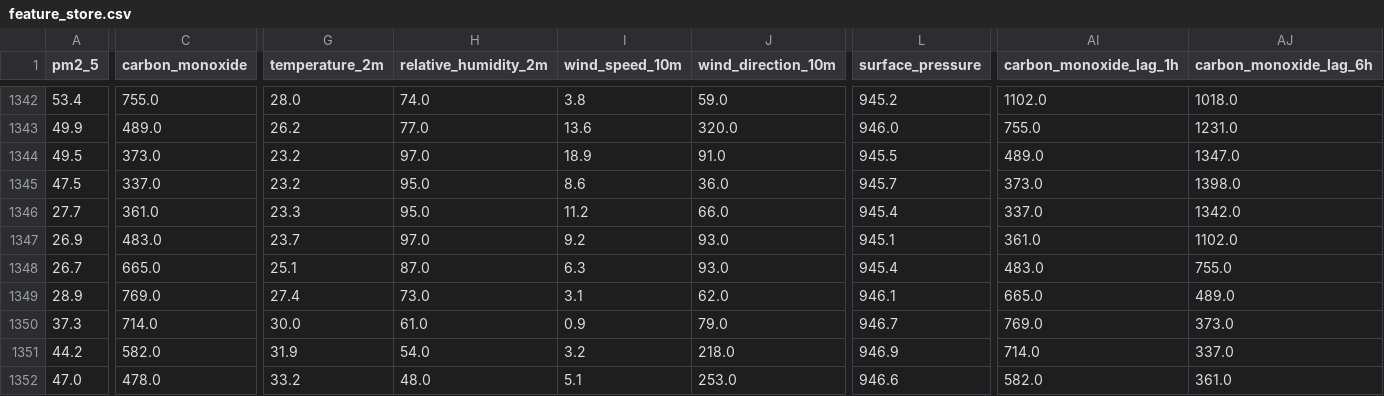
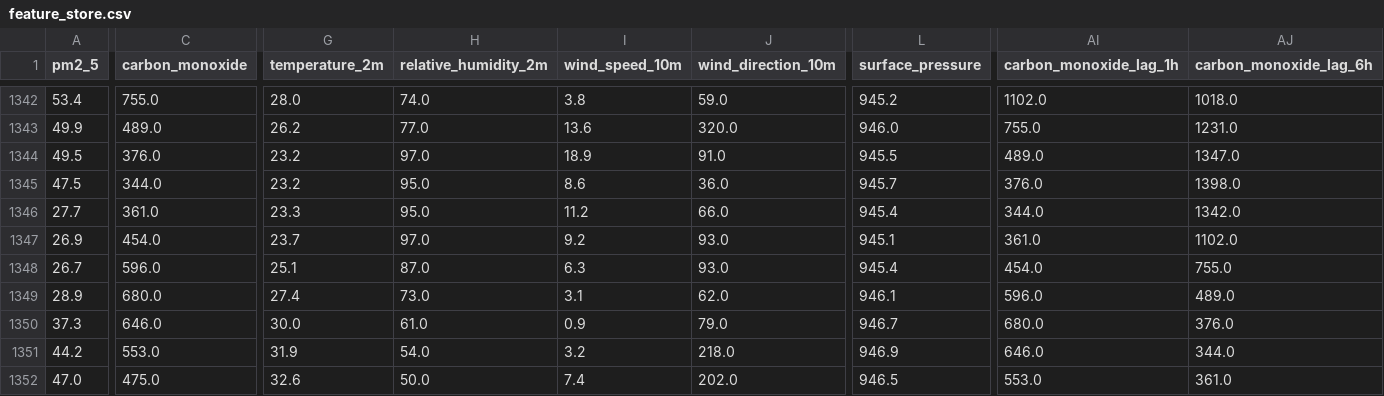
Before and after one commit to AmnaNazir20/Pearls-AQI-Predictor, a CSV file: feature_store.csv, drawn as a sheet; only a part is shown, gaps mark what is left out; the diff covers the shown part only; the diff names each change by its address in the sheet, - before the commit and + after, or states it on an @@ line.

```diff
--- a/feature_store.csv
+++ b/feature_store.csv
-C1344 (carbon_monoxide): 373.0
+C1344 (carbon_monoxide): 376.0
-C1345 (carbon_monoxide): 337.0
+C1345 (carbon_monoxide): 344.0
-AI1345 (carbon_monoxide_lag_1h): 373.0
+AI1345 (carbon_monoxide_lag_1h): 376.0
-AI1346 (carbon_monoxide_lag_1h): 337.0
+AI1346 (carbon_monoxide_lag_1h): 344.0
-C1347 (carbon_monoxide): 483.0
+C1347 (carbon_monoxide): 454.0
-C1348 (carbon_monoxide): 665.0
+C1348 (carbon_monoxide): 596.0
-AI1348 (carbon_monoxide_lag_1h): 483.0
+AI1348 (carbon_monoxide_lag_1h): 454.0
-C1349 (carbon_monoxide): 769.0
+C1349 (carbon_monoxide): 680.0
-AI1349 (carbon_monoxide_lag_1h): 665.0
+AI1349 (carbon_monoxide_lag_1h): 596.0
-C1350 (carbon_monoxide): 714.0
+C1350 (carbon_monoxide): 646.0
-AI1350 (carbon_monoxide_lag_1h): 769.0
+AI1350 (carbon_monoxide_lag_1h): 680.0
-AJ1350 (carbon_monoxide_lag_6h): 373.0
+AJ1350 (carbon_monoxide_lag_6h): 376.0
-C1351 (carbon_monoxide): 582.0
+C1351 (carbon_monoxide): 553.0
-AI1351 (carbon_monoxide_lag_1h): 714.0
+AI1351 (carbon_monoxide_lag_1h): 646.0
-AJ1351 (carbon_monoxide_lag_6h): 337.0
+AJ1351 (carbon_monoxide_lag_6h): 344.0
-C1352 (carbon_monoxide): 478.0
+C1352 (carbon_monoxide): 475.0
-G1352 (temperature_2m): 33.2
+G1352 (temperature_2m): 32.6
-H1352 (relative_humidity_2m): 48.0
+H1352 (relative_humidity_2m): 50.0
-I1352 (wind_speed_10m): 5.1
+I1352 (wind_speed_10m): 7.4
-J1352 (wind_direction_10m): 253.0
+J1352 (wind_direction_10m): 202.0
-L1352 (surface_pressure): 946.6
+L1352 (surface_pressure): 946.5
-AI1352 (carbon_monoxide_lag_1h): 582.0
+AI1352 (carbon_monoxide_lag_1h): 553.0
```
Also changed, not shown: 125 edited cells elsewhere in this file.
